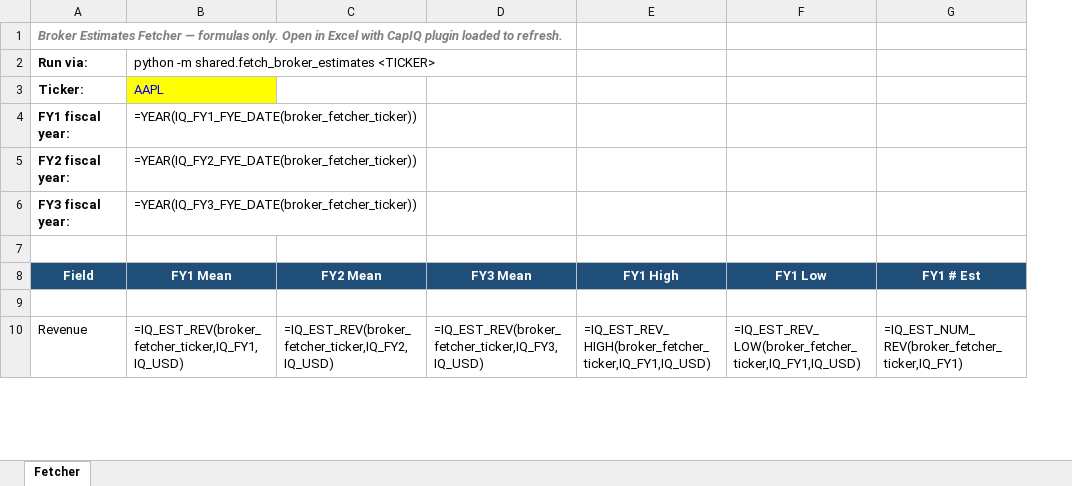
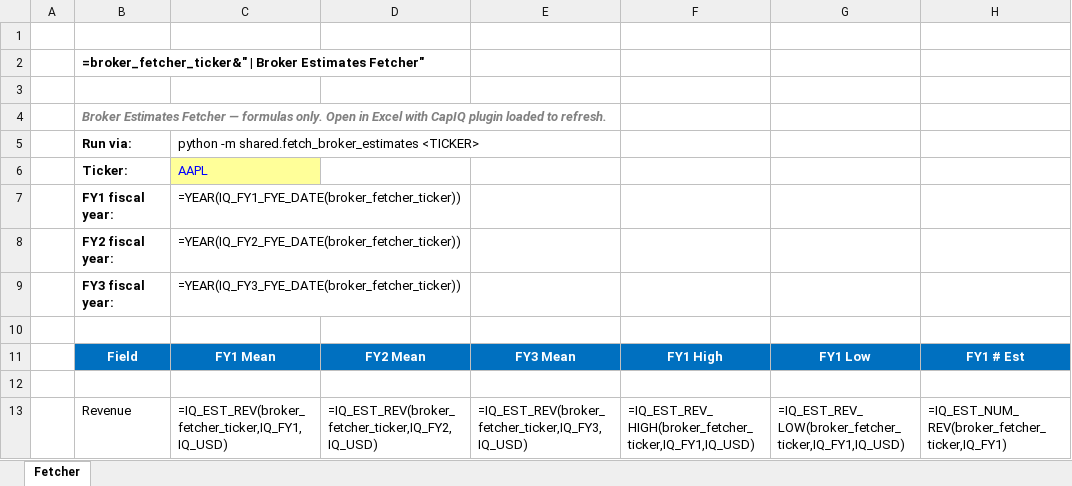
Before and after one commit to aubs3993/investing, an Excel workbook: templates/broker_fetcher.xlsx, sheet Fetcher, drawn as a sheet; only a part is shown; values as stored, in another font and other column widths than the file's, no borders; formulas without a stored value are shown as written; addresses are those after the commit; the diff names each change by its address in the sheet, - before the commit and + after, or states it on an @@ line.

```diff
--- a/templates/broker_fetcher.xlsx (sheet Fetcher)
+++ b/templates/broker_fetcher.xlsx (sheet Fetcher)
+column A, empty
+row 1: (empty)
+row 2:  | =broker_fetcher_ticker&" | Broker Estimates Fetcher"
+row 3: (empty)
-C6 fill: #FFFF00
+C6 fill: #FFFF99
-B11:H11 fill: #1F4E78
+B11:H11 fill: #0070C0
```
Also changed, not shown: templates/capiq_fetcher.xlsx, templates/company_model.xlsx, 9 other files.
